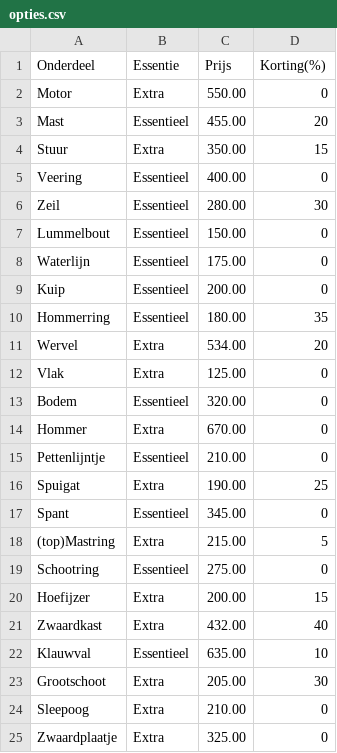
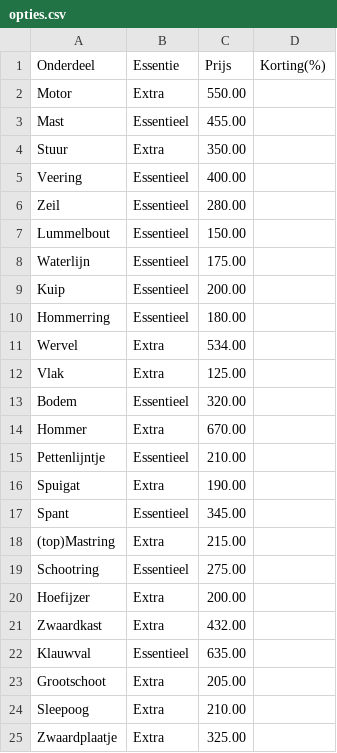
Before and after one commit to OutworldToast/PROJ1D, a CSV file: src/main/resources/opties.csv, drawn as a sheet.

Commit message:
csv update

```diff
--- a/src/main/resources/opties.csv
+++ b/src/main/resources/opties.csv
@@ -1,25 +1,25 @@
 Onderdeel,Essentie,Prijs,Korting(%)
-Motor,Extra,550.00,0
-Mast,Essentieel,455.00,20
-Stuur,Extra,350.00,15
-Veering,Essentieel,400.00,0
-Zeil,Essentieel,280.00,30
-Lummelbout,Essentieel,150.00,0
-Waterlijn,Essentieel,175.00,0
-Kuip,Essentieel,200.00,0
-Hommerring,Essentieel,180.00,35
-Wervel,Extra,534.00,20
-Vlak,Extra,125.00,0
-Bodem,Essentieel,320.00,0
-Hommer,Extra,670.00,0
-Pettenlijntje,Essentieel,210.00,0
-Spuigat,Extra,190.00,25
-Spant,Essentieel,345.00,0
-(top)Mastring,Extra,215.00,5
-Schootring,Essentieel,275.00,0
-Hoefijzer,Extra,200.00,15
-Zwaardkast,Extra,432.00,40
-Klauwval,Essentieel,635.00,10
-Grootschoot,Extra,205.00,30
-Sleepoog,Extra,210.00,0
-Zwaardplaatje,Extra,325.00,0
+Motor,Extra,550.00
+Mast,Essentieel,455.00
+Stuur,Extra,350.00
+Veering,Essentieel,400.00
+Zeil,Essentieel,280.00
+Lummelbout,Essentieel,150.00
+Waterlijn,Essentieel,175.00
+Kuip,Essentieel,200.00
+Hommerring,Essentieel,180.00
+Wervel,Extra,534.00
+Vlak,Extra,125.00
+Bodem,Essentieel,320.00
+Hommer,Extra,670.00
+Pettenlijntje,Essentieel,210.00
+Spuigat,Extra,190.00
+Spant,Essentieel,345.00
+(top)Mastring,Extra,215.00
+Schootring,Essentieel,275.00
+Hoefijzer,Extra,200.00
+Zwaardkast,Extra,432.00
+Klauwval,Essentieel,635.00
+Grootschoot,Extra,205.00
+Sleepoog,Extra,210.00
+Zwaardplaatje,Extra,325.00
```
